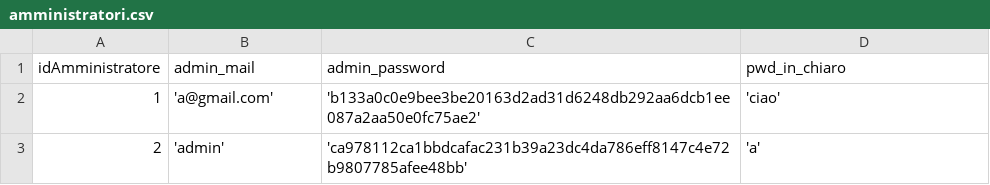
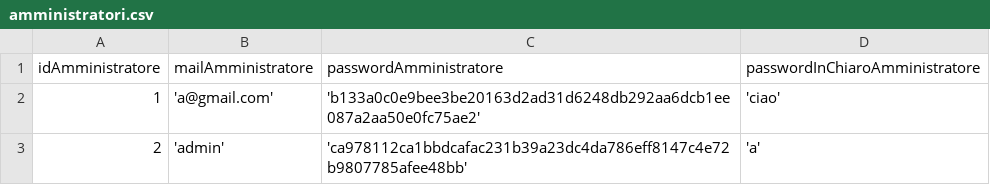
Before and after one commit to lorenzoarlo/BibliotecaProject, a CSV file: DATA/amministratori.csv, drawn as a sheet.

```diff
--- a/DATA/amministratori.csv
+++ b/DATA/amministratori.csv
@@ -1,2 +1,2 @@
-idAmministratore;admin_mail;admin_password;pwd_in_chiaro
+idAmministratore;mailAmministratore;passwordAmministratore;passwordInChiaroAmministratore
 1;'a@gmail.com';'b133a0c0e9bee3be20163d2ad31d6248db292aa6dcb1ee087a2aa50e0fc75ae2';'ciao'
```
Also changed, not shown: DATA/autori.csv, DATA/libri.csv, 36 other files.
